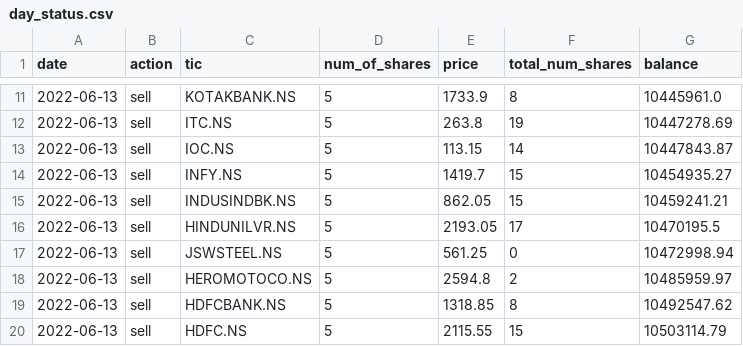
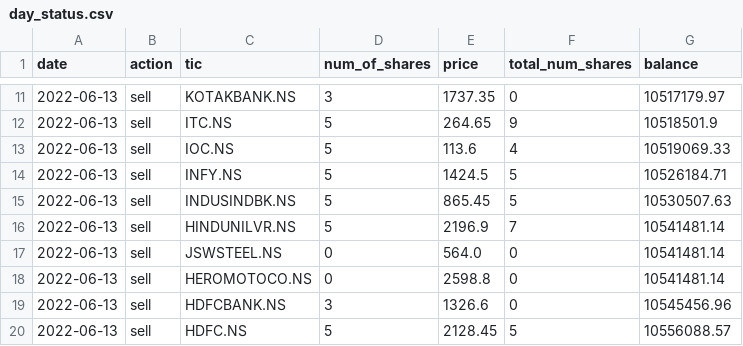
Before and after one commit to HarideepSriperumbooduru/stock-vestor-RL-version, a CSV file: day_status.csv, drawn as a sheet; only a part is shown, gaps mark what is left out; the diff covers the shown part only.

```diff
--- a/day_status.csv
+++ b/day_status.csv
@@ -11,10 +11,10 @@ date,action,tic,num_of_shares,price,total_num_shares,balance
-2022-06-13,sell,KOTAKBANK.NS,5,1733.9,8,10445961.0
-2022-06-13,sell,ITC.NS,5,263.8,19,10447278.69
-2022-06-13,sell,IOC.NS,5,113.15,14,10447843.87
-2022-06-13,sell,INFY.NS,5,1419.7,15,10454935.27
-2022-06-13,sell,INDUSINDBK.NS,5,862.05,15,10459241.21
-2022-06-13,sell,HINDUNILVR.NS,5,2193.05,17,10470195.5
-2022-06-13,sell,JSWSTEEL.NS,5,561.25,0,10472998.94
-2022-06-13,sell,HEROMOTOCO.NS,5,2594.8,2,10485959.97
-2022-06-13,sell,HDFCBANK.NS,5,1318.85,8,10492547.62
-2022-06-13,sell,HDFC.NS,5,2115.55,15,10503114.79
+2022-06-13,sell,KOTAKBANK.NS,3,1737.35,0,10517179.97
+2022-06-13,sell,ITC.NS,5,264.65,9,10518501.9
+2022-06-13,sell,IOC.NS,5,113.6,4,10519069.33
+2022-06-13,sell,INFY.NS,5,1424.5,5,10526184.71
+2022-06-13,sell,INDUSINDBK.NS,5,865.45,5,10530507.63
+2022-06-13,sell,HINDUNILVR.NS,5,2196.9,7,10541481.14
+2022-06-13,sell,JSWSTEEL.NS,0,564.0,0,10541481.14
+2022-06-13,sell,HEROMOTOCO.NS,0,2598.8,0,10541481.14
+2022-06-13,sell,HDFCBANK.NS,3,1326.6,0,10545456.96
+2022-06-13,sell,HDFC.NS,5,2128.45,5,10556088.57
```
Also changed, not shown: 109 edited cells elsewhere in this file, action_history_live.csv, 1 other file.
